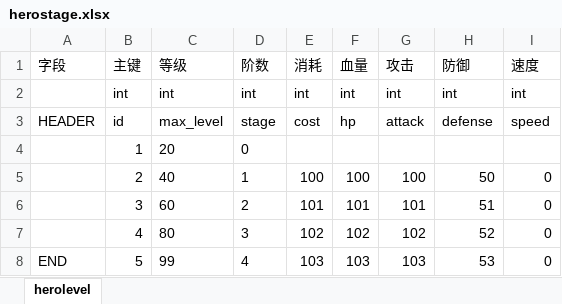
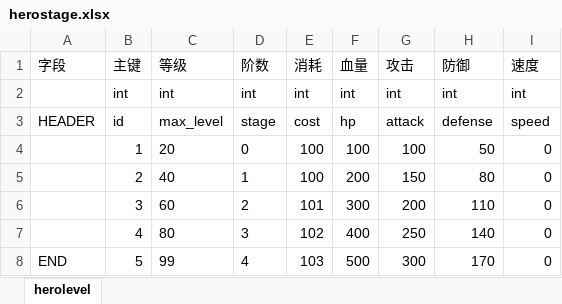
Before and after one commit to kingston-csj/gforgame, an Excel workbook: data/herostage.xlsx, sheet herolevel, drawn as a sheet; values as stored, in another font and other column widths than the file's, no borders; the diff names each change by its address in the sheet, - before the commit and + after, or states it on an @@ line.

```diff
--- a/data/herostage.xlsx (sheet herolevel)
+++ b/data/herostage.xlsx (sheet herolevel)
-E4 (消耗): (empty)
+E4 (消耗): 100
-F4 (血量): (empty)
+F4 (血量): 100
-G4 (攻击): (empty)
+G4 (攻击): 100
-H4 (防御): (empty)
+H4 (防御): 50
-I4 (速度): (empty)
+I4 (速度): 0
-F5 (血量): 100
+F5 (血量): 200
-G5 (攻击): 100
+G5 (攻击): 150
-H5 (防御): 50
+H5 (防御): 80
-F6 (血量): 101
+F6 (血量): 300
-G6 (攻击): 101
+G6 (攻击): 200
-H6 (防御): 51
+H6 (防御): 110
-F7 (血量): 102
+F7 (血量): 400
-G7 (攻击): 102
+G7 (攻击): 250
-H7 (防御): 52
+H7 (防御): 140
-F8 (血量): 103
+F8 (血量): 500
-G8 (攻击): 103
+G8 (攻击): 300
-H8 (防御): 53
+H8 (防御): 170
```
Also changed, not shown: 33 other files.
